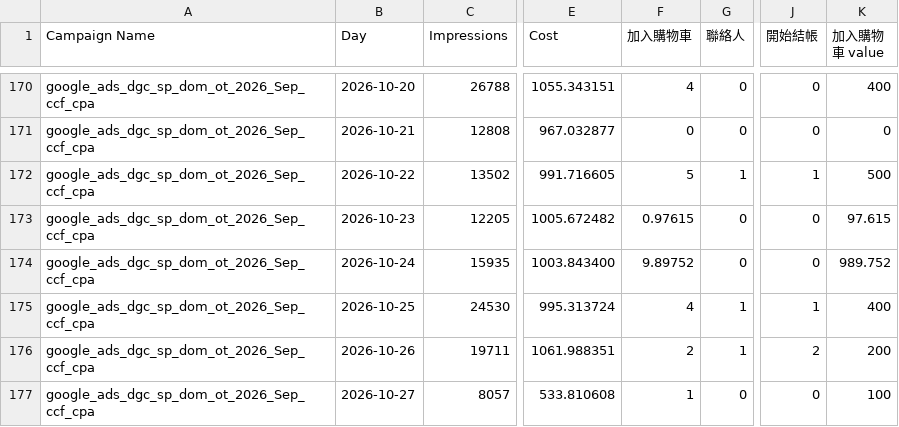
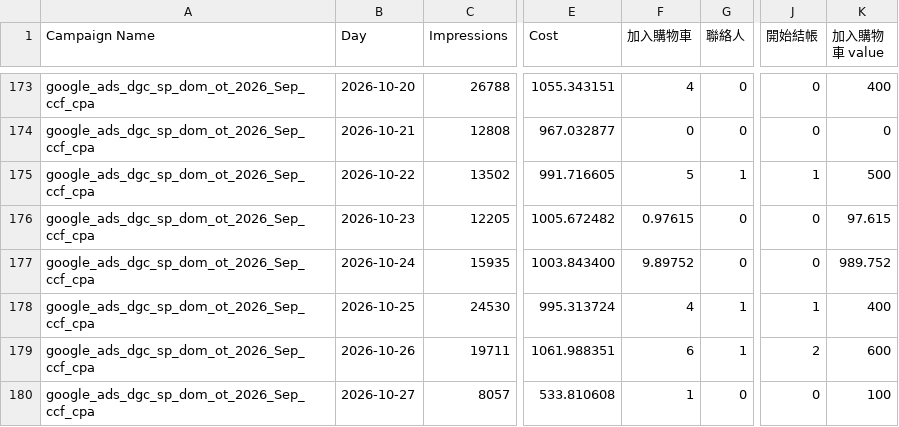
Before and after one commit to eatingxie167-creator/wv-meal-dashboard, a CSV file: google_daily.csv, drawn as a sheet; only a part is shown, gaps mark what is left out; addresses are those after the commit; the diff covers the shown part only; the diff names each change by its address in the sheet, - before the commit and + after, or states it on an @@ line.

```diff
--- a/google_daily.csv
+++ b/google_daily.csv
-F179 (加入購物車): 2
+F179 (加入購物車): 6
-K179 (加入購物車 value): 200
+K179 (加入購物車 value): 600
```
Also changed, not shown: 4 added rows and 19 edited cells elsewhere in this file.
